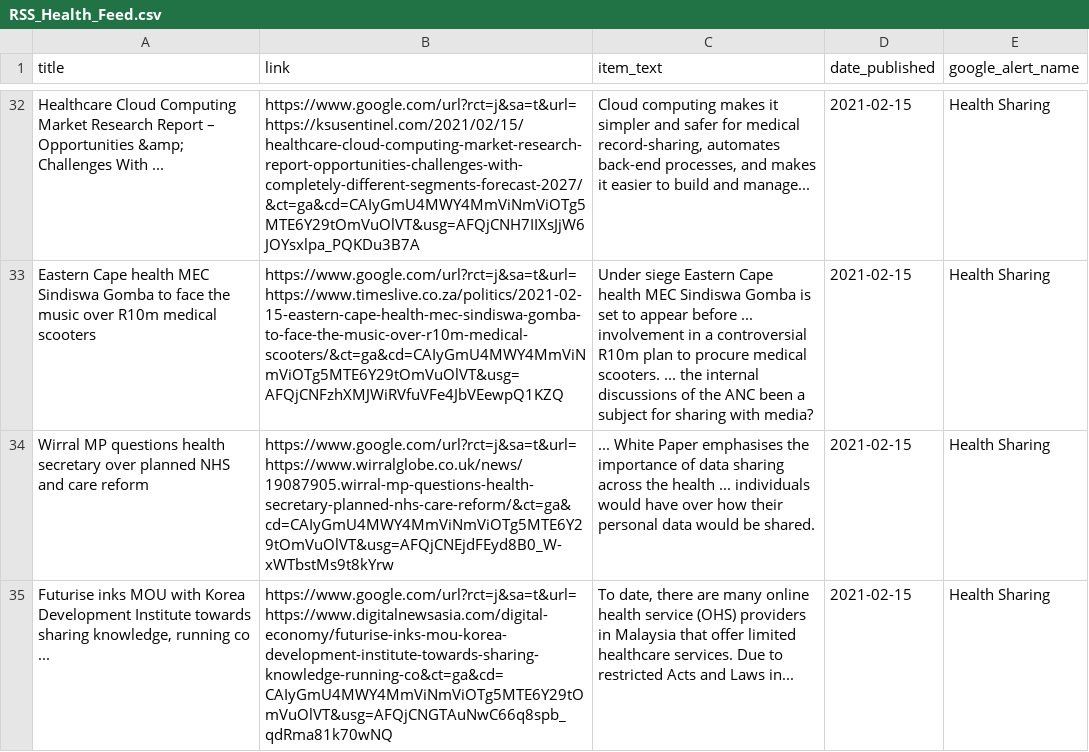
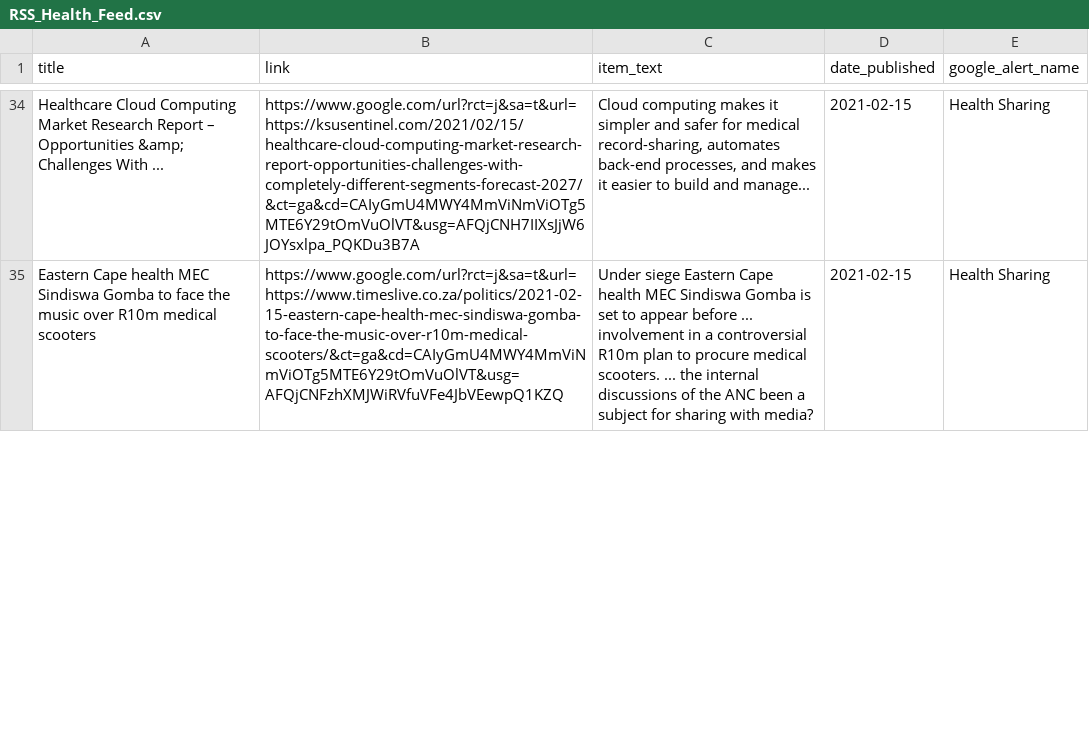
Before and after one commit to jbarton311/bb_consulting_public, a CSV file: congressional_analysis/data/RSS_Health_Feed.csv, drawn as a sheet; only a part is shown, gaps mark what is left out; removed rows and columns are numbered as before the commit, all else as after; the diff covers the shown part only; the diff names each change by its address in the sheet, - before the commit and + after, or states it on an @@ line.

Commit message:
Adding output data for 2021-02-15

```diff
--- a/congressional_analysis/data/RSS_Health_Feed.csv
+++ b/congressional_analysis/data/RSS_Health_Feed.csv
-row 34: Wirral MP questions health secretary over planned NHS and care reform | https://www.google.com/url?rct=j&sa=t&url=https://www.wirralglobe.co.uk/news/19087905.wirral-mp-questions-health-secretary-planned-nhs-care-reform/&ct=ga&cd=CAIyGmU4MWY4MmViNmViOTg5MTE6Y29tOmVuOlVT&usg=AFQjCNEjdFEyd8B0_W-xWTbstMs9t8kYrw | ... White Paper emphasises the importance of data sharing across the health ... individuals would have over how their personal data would be shared. | 2021-02-15 | Health Sharing
-row 35: Futurise inks MOU with Korea Development Institute towards sharing knowledge, running co ... | https://www.google.com/url?rct=j&sa=t&url=https://www.digitalnewsasia.com/digital-economy/futurise-inks-mou-korea-development-institute-towards-sharing-knowledge-running-co&ct=ga&cd=CAIyGmU4MWY4MmViNmViOTg5MTE6Y29tOmVuOlVT&usg=AFQjCNGTAuNwC66q8spb_qdRma81k70wNQ | To date, there are many online health service (OHS) providers in Malaysia that offer limited healthcare services. Due to restricted Acts and Laws in... | 2021-02-15 | Health Sharing
```
Also changed, not shown: 3 added rows elsewhere in this file.
